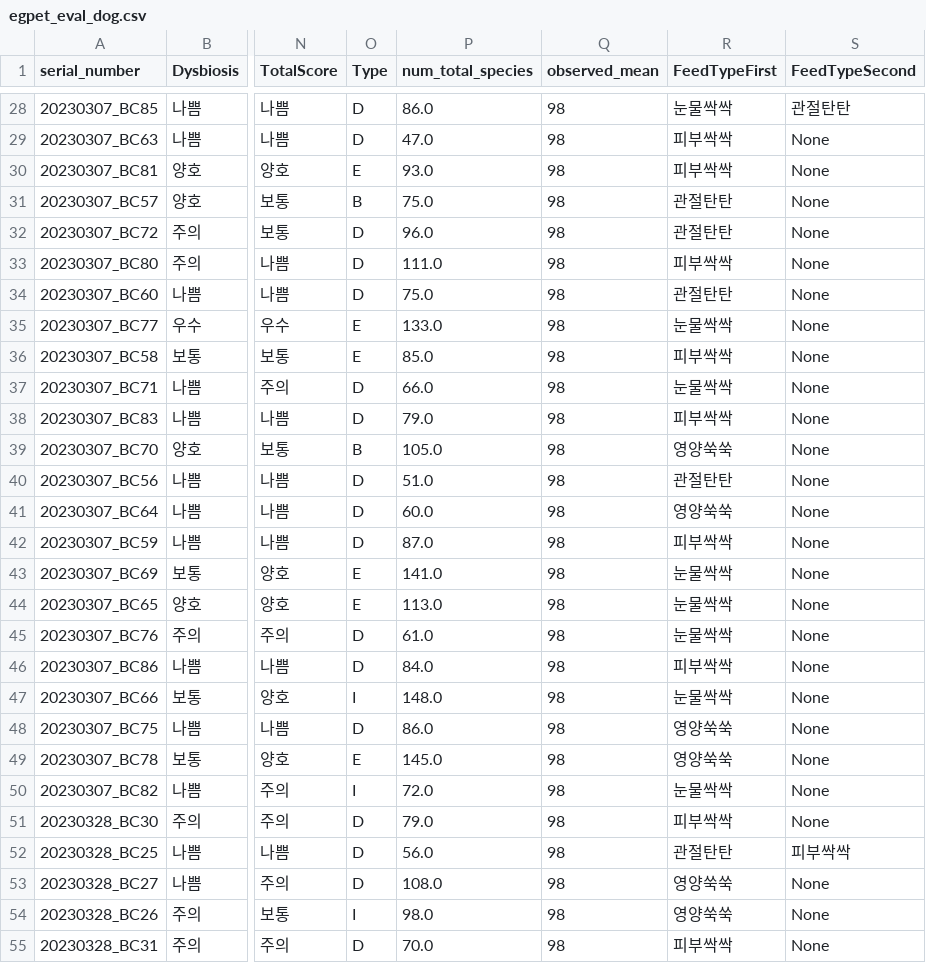
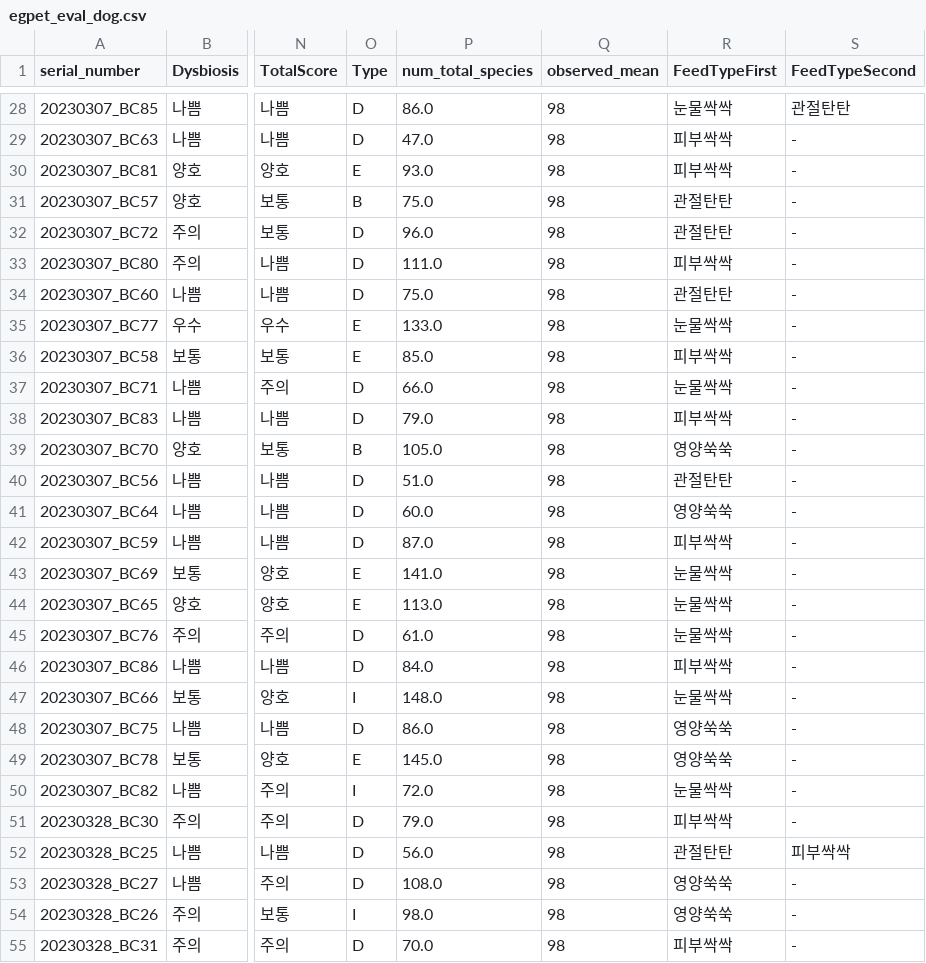
Before and after one commit to Gyungbu/EgPet, a CSV file: output/egpet_eval_dog.csv, drawn as a sheet; only a part is shown, gaps mark what is left out; the diff covers the shown part only; the diff names each change by its address in the sheet, - before the commit and + after, or states it on an @@ line.

Commit message:
Update the code - RecommendFeed

```diff
--- a/output/egpet_eval_dog.csv
+++ b/output/egpet_eval_dog.csv
-S29:S51 (FeedTypeSecond): None
+S29:S51 (FeedTypeSecond): -
-S53:S55 (FeedTypeSecond): None
+S53:S55 (FeedTypeSecond): -
```
Also changed, not shown: 139 edited cells elsewhere in this file, 1 other file.
